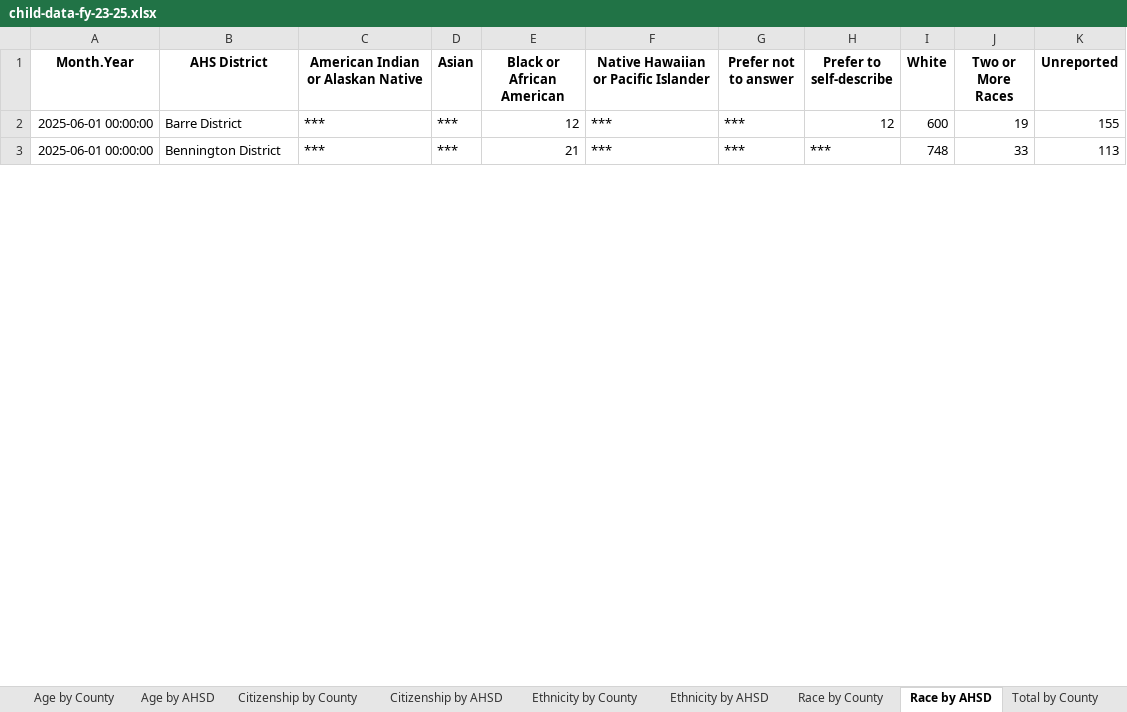
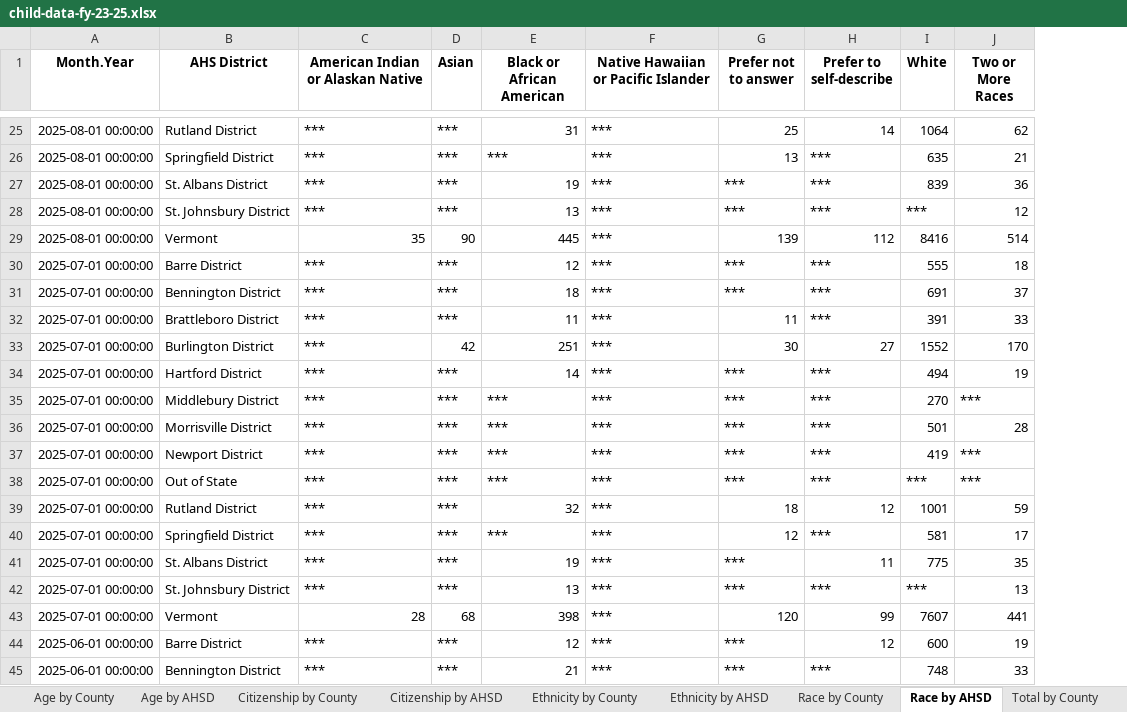
Before and after one commit to vermontkidsdata-org/vermontkidsdata-app, an Excel workbook: suppression/child-data-fy-23-25.xlsx, sheet Race by AHSD, drawn as a sheet; only a part is shown, gaps mark what is left out; values as stored, in another font and other column widths than the file's, no borders; removed rows and columns are numbered as before the commit, all else as after; the diff covers the shown part only; the diff names each change by its address in the sheet, - before the commit and + after, or states it on an @@ line.

```diff
--- a/suppression/child-data-fy-23-25.xlsx (sheet Race by AHSD)
+++ b/suppression/child-data-fy-23-25.xlsx (sheet Race by AHSD)
-column K (Unreported), rows 2-3: 155 | 113
+row 25: 2025-08-01 00:00:00 | Rutland District | *** | *** | 31 | *** | 25 | 14 | 1064 | 62
+row 26: 2025-08-01 00:00:00 | Springfield District | *** | *** | *** | *** | 13 | *** | 635 | 21
+row 27: 2025-08-01 00:00:00 | St. Albans District | *** | *** | 19 | *** | *** | *** | 839 | 36
+row 28: 2025-08-01 00:00:00 | St. Johnsbury District | *** | *** | 13 | *** | *** | *** | *** | 12
+row 29: 2025-08-01 00:00:00 | Vermont | 35 | 90 | 445 | *** | 139 | 112 | 8416 | 514
+row 30: 2025-07-01 00:00:00 | Barre District | *** | *** | 12 | *** | *** | *** | 555 | 18
+row 31: 2025-07-01 00:00:00 | Bennington District | *** | *** | 18 | *** | *** | *** | 691 | 37
+row 32: 2025-07-01 00:00:00 | Brattleboro District | *** | *** | 11 | *** | 11 | *** | 391 | 33
+row 33: 2025-07-01 00:00:00 | Burlington District | *** | 42 | 251 | *** | 30 | 27 | 1552 | 170
+row 34: 2025-07-01 00:00:00 | Hartford District | *** | *** | 14 | *** | *** | *** | 494 | 19
+row 35: 2025-07-01 00:00:00 | Middlebury District | *** | *** | *** | *** | *** | *** | 270 | ***
+row 36: 2025-07-01 00:00:00 | Morrisville District | *** | *** | *** | *** | *** | *** | 501 | 28
+row 37: 2025-07-01 00:00:00 | Newport District | *** | *** | *** | *** | *** | *** | 419 | ***
+row 38: 2025-07-01 00:00:00 | Out of State | *** | *** | *** | *** | *** | *** | *** | ***
+row 39: 2025-07-01 00:00:00 | Rutland District | *** | *** | 32 | *** | 18 | 12 | 1001 | 59
+row 40: 2025-07-01 00:00:00 | Springfield District | *** | *** | *** | *** | 12 | *** | 581 | 17
+row 41: 2025-07-01 00:00:00 | St. Albans District | *** | *** | 19 | *** | *** | 11 | 775 | 35
+row 42: 2025-07-01 00:00:00 | St. Johnsbury District | *** | *** | 13 | *** | *** | *** | *** | 13
+row 43: 2025-07-01 00:00:00 | Vermont | 28 | 68 | 398 | *** | 120 | 99 | 7607 | 441
```
Also changed, not shown: 23 added rows and 52 edited cells elsewhere in this sheet, sheet Race by County, sheet Age by County, sheet Ethnicity by AHSD, sheet Age by AHSD, sheet Ethnicity by County, sheet Citizenship by County, 3 more sheets, suppression/Child Data FY 23-25.xlsx, 10 other files.
